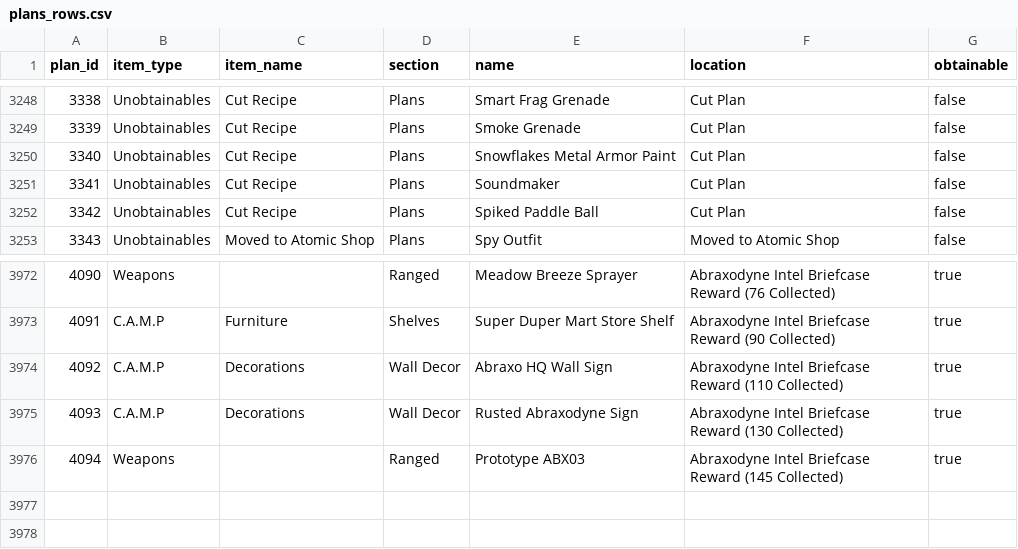
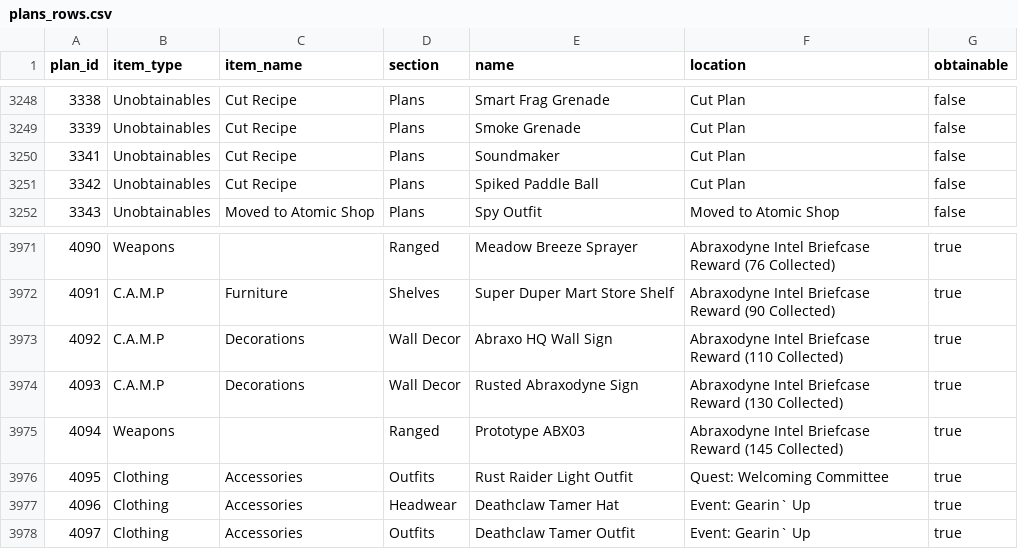
Before and after one commit to ImSoHM02/Fallout-76-Plan-and-Apparel-CSV-Database, a CSV file: plans_rows.csv, drawn as a sheet; only a part is shown, gaps mark what is left out.

Commit message:
Update plans_rows.csv
updates

```diff
--- a/plans_rows.csv
+++ b/plans_rows.csv
@@ -3249,3 +3249,2 @@ plan_id,item_type,item_name,section,name,location,obtainable
 3339,Unobtainables,Cut Recipe,Plans,Smoke Grenade,Cut Plan,false
-3340,Unobtainables,Cut Recipe,Plans,Snowflakes Metal Armor Paint,Cut Plan,false
 3341,Unobtainables,Cut Recipe,Plans,Soundmaker,Cut Plan,false
@@ -3976 +3975,4 @@ plan_id,item_type,item_name,section,name,location,obtainable
 4094,Weapons,,Ranged,Prototype ABX03,Abraxodyne Intel Briefcase Reward (145 Collected),true
+4095,Clothing,Accessories,Outfits,Rust Raider Light Outfit,Quest: Welcoming Committee,true
+4096,Clothing,Accessories,Headwear,Deathclaw Tamer Hat,Event: Gearin` Up,true
+4097,Clothing,Accessories,Outfits,Deathclaw Tamer Outfit,Event: Gearin` Up,true
```
